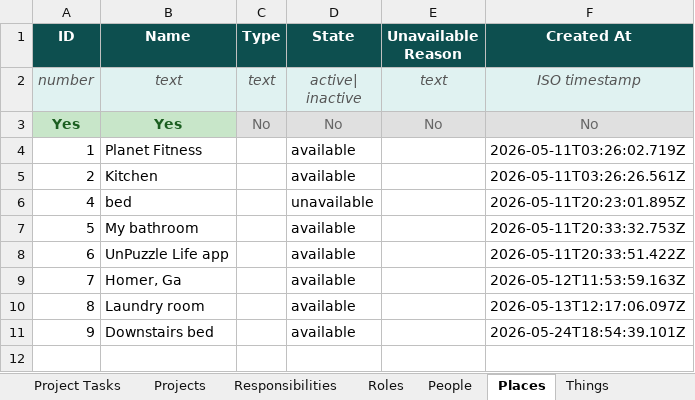
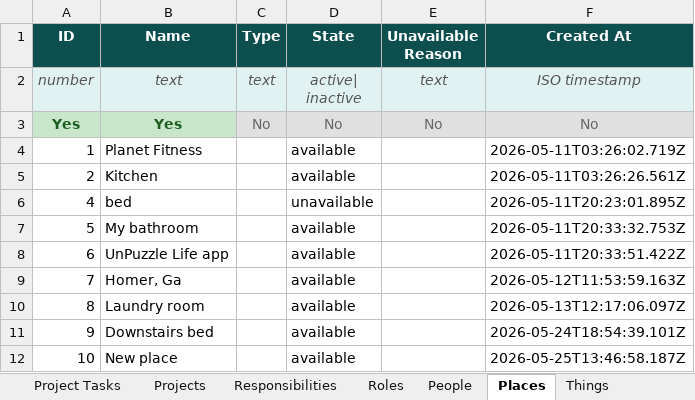
Before and after one commit to IBEJesusPrince-UnPuzzle/unpuzzle-life, an Excel workbook: server/export-template.xlsx, sheet Places, drawn as a sheet; values as stored, in another font and other column widths than the file's, no borders; the diff names each change by its address in the sheet, - before the commit and + after, or states it on an @@ line.

```diff
--- a/server/export-template.xlsx (sheet Places)
+++ b/server/export-template.xlsx (sheet Places)
+row 12: 10 | New place |  | available |  | 2026-05-25T13:46:58.187Z
```
Also changed, not shown: sheet Roles, sheet Agenda Tasks, sheet Overview, sheet Project Tasks, sheet Responsibilities.
